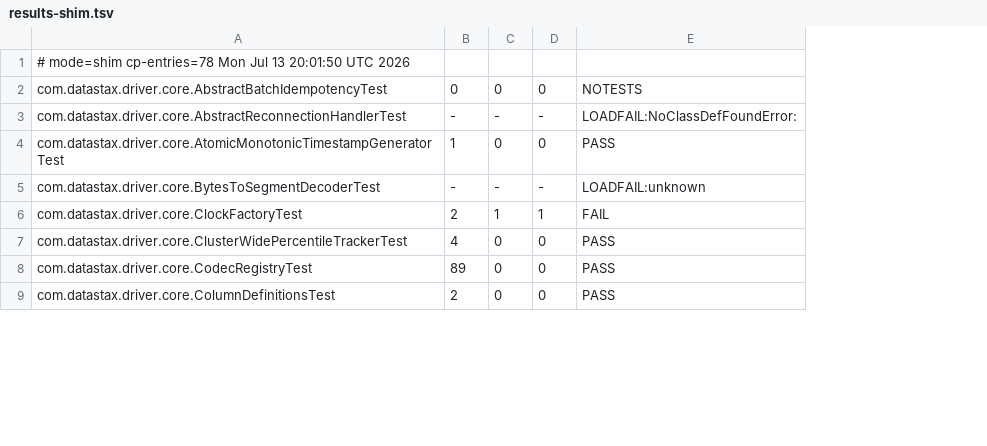
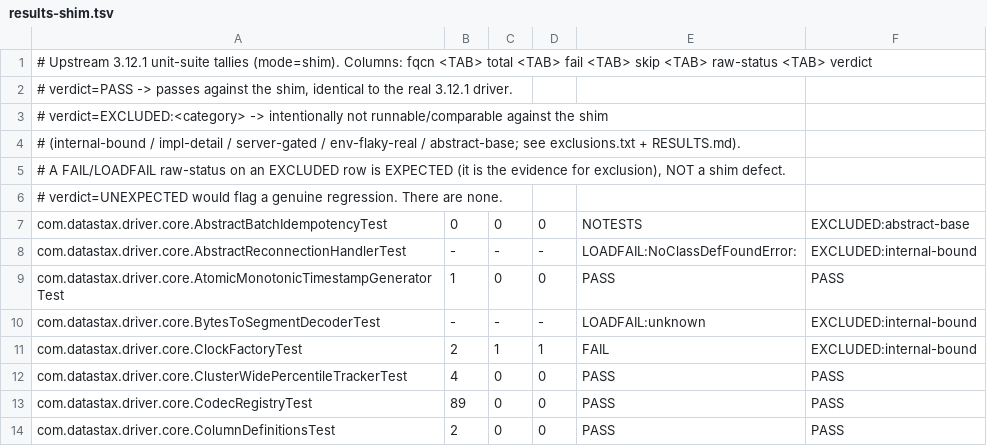
Before and after one commit to cscotta/cassandra-java-driver, a TSV file: compat-3x/parity/upstream-tests/results-shim.tsv, drawn as a sheet; only a part is shown; addresses are those after the commit; the diff names each change by its address in the sheet, - before the commit and + after, or states it on an @@ line.

```diff
--- a/compat-3x/parity/upstream-tests/results-shim.tsv
+++ b/compat-3x/parity/upstream-tests/results-shim.tsv
+column F, rows 7-14: EXCLUDED:abstract-base | EXCLUDED:internal-bound | PASS | EXCLUDED:internal-bound | EXCLUDED:internal-bound | PASS | PASS | PASS
-A1: # mode=shim cp-entries=78 Mon Jul 13 20:01:50 UTC 2026
+A1: # Upstream 3.12.1 unit-suite tallies (mode=shim). Columns: fqcn <TAB> total <TAB> fail <TAB> skip <TAB> raw-status <TAB> verdict
+row 2: # verdict=PASS -> passes against the shim, identical to the real 3.12.1 driver.
+row 3: # verdict=EXCLUDED:<category> -> intentionally not runnable/comparable against the shim
+row 4: # (internal-bound / impl-detail / server-gated / env-flaky-real / abstract-base; see exclusions.txt + RESULTS.md).
+row 5: # A FAIL/LOADFAIL raw-status on an EXCLUDED row is EXPECTED (it is the evidence for exclusion), NOT a shim defect.
+row 6: # verdict=UNEXPECTED would flag a genuine regression. There are none.
```
Also changed, not shown: compat-3x/parity/upstream-tests/results-real.tsv, 2 other files.
